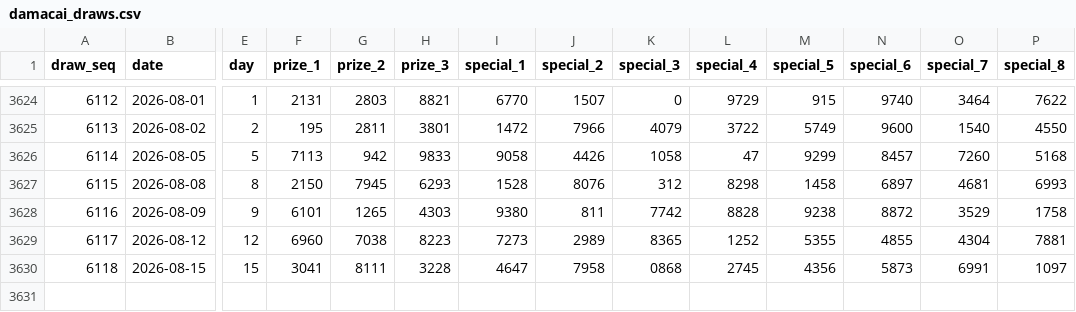
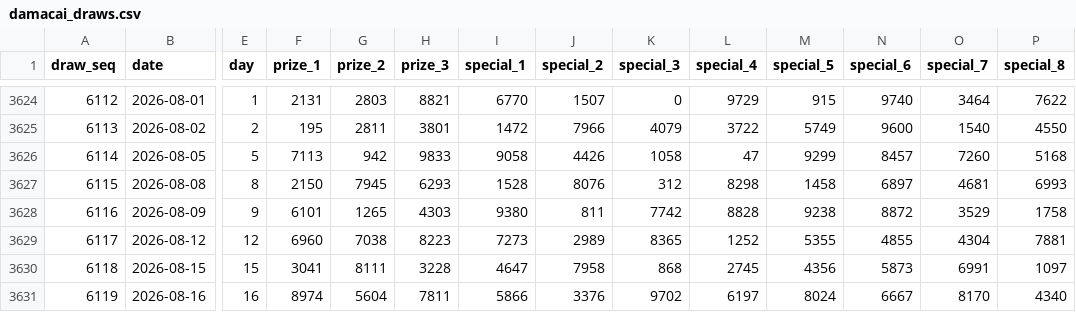
Before and after one commit to deadboy18/malaysia-4d, a CSV file: data/damacai_draws.csv, drawn as a sheet; only a part is shown, gaps mark what is left out; rows hold the shown columns only; the diff names each change by its address in the sheet, - before the commit and + after, or states it on an @@ line.

```diff
--- a/data/damacai_draws.csv
+++ b/data/damacai_draws.csv
-K3630 (special_3): 0868
+K3630 (special_3): 868
+row 3631: 6119 | 2026-08-16 | 16 | 8974 | 5604 | 7811 | 5866 | 3376 | 9702 | 6197 | 8024 | 6667 | 8170 | 4340
```
Also changed, not shown: data/magnum_draws.csv, data/sportstoto_draws.csv, 4 other files.
